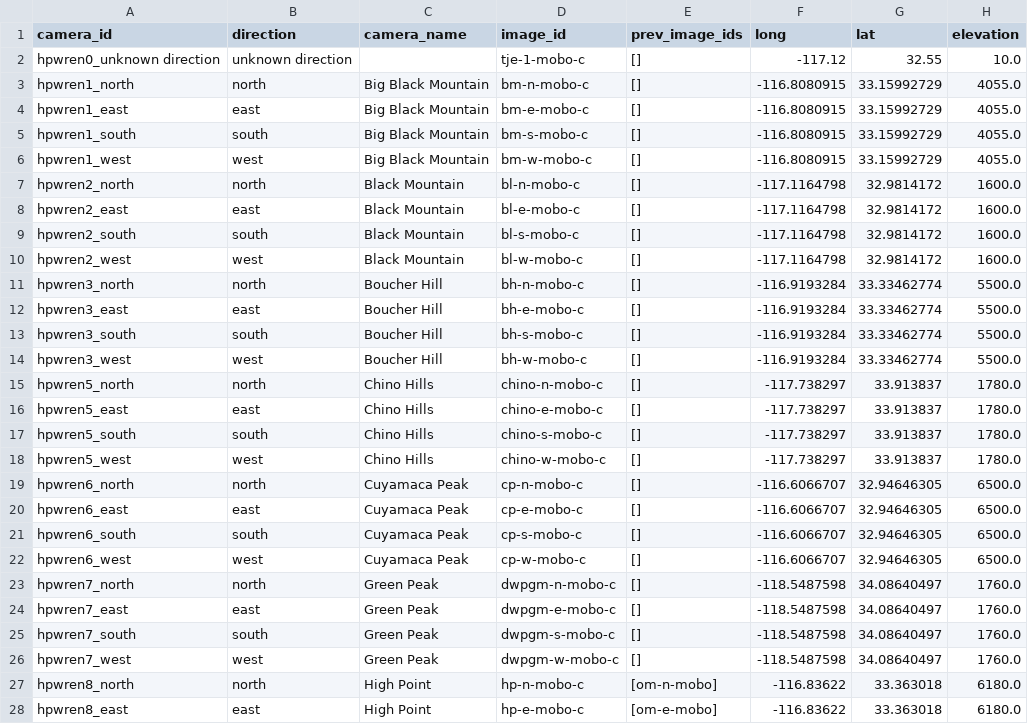
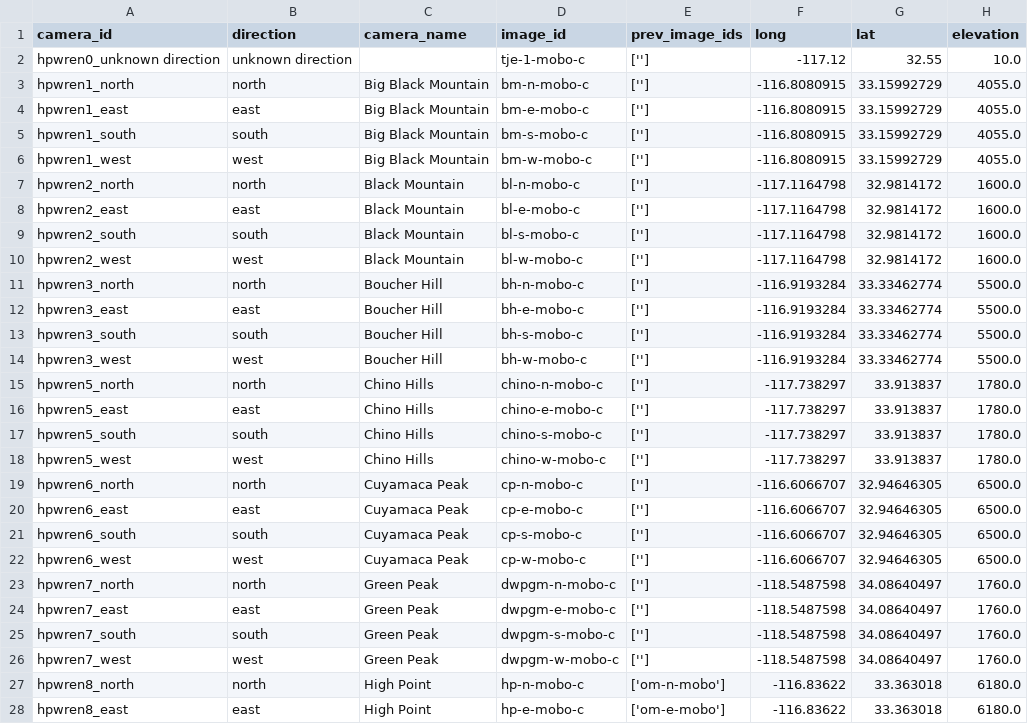
Before and after one commit to shaneluna/smokeynet-engineering, a CSV file: data/processed/camera_metadata_hpwren.csv, drawn as a sheet; only a part is shown; the diff covers the shown part only; the diff names each change by its address in the sheet, - before the commit and + after, or states it on an @@ line.

Commit message:
Added section to process and save camera id to image id mapping.

```diff
--- a/data/processed/camera_metadata_hpwren.csv
+++ b/data/processed/camera_metadata_hpwren.csv
-E2:E26 (prev_image_ids): []
+E2:E26 (prev_image_ids): ['']
-E27 (prev_image_ids): [om-n-mobo]
+E27 (prev_image_ids): ['om-n-mobo']
-E28 (prev_image_ids): [om-e-mobo]
+E28 (prev_image_ids): ['om-e-mobo']
```
Also changed, not shown: 111 edited cells elsewhere in this file, 2 other files.
